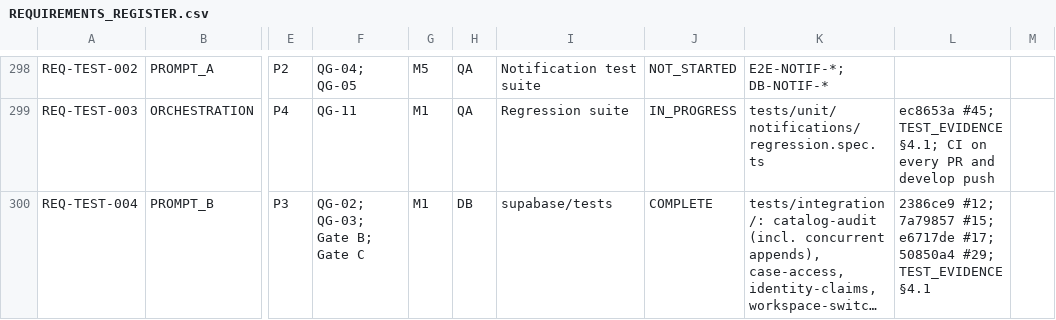
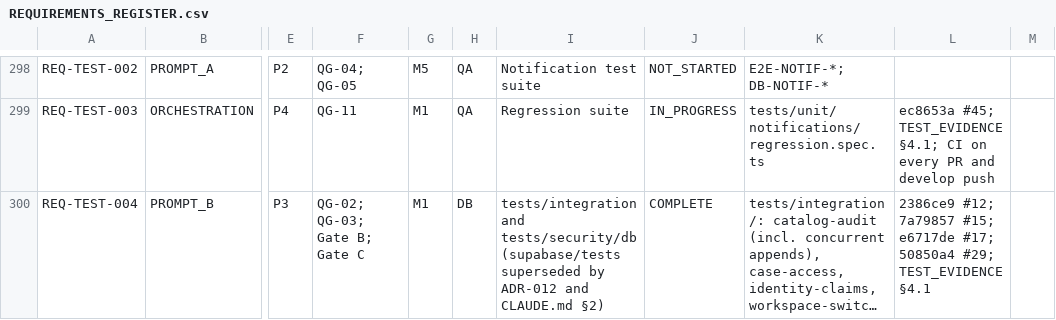
Before and after one commit to mh1m1m/CDF_Notification_Generator, a CSV file: docs/REQUIREMENTS_REGISTER.csv, drawn as a sheet; only a part is shown, gaps mark what is left out; long unchanged cells end in …; the diff covers the shown part only; the diff names each change by its address in the sheet, - before the commit and + after, or states it on an @@ line.

```diff
--- a/docs/REQUIREMENTS_REGISTER.csv
+++ b/docs/REQUIREMENTS_REGISTER.csv
-I300: supabase/tests
+I300: tests/integration and tests/security/db (supabase/tests superseded by ADR-012 and CLAUDE.md §2)
```
Also changed, not shown: 15 edited cells elsewhere in this file, 7 other files.
